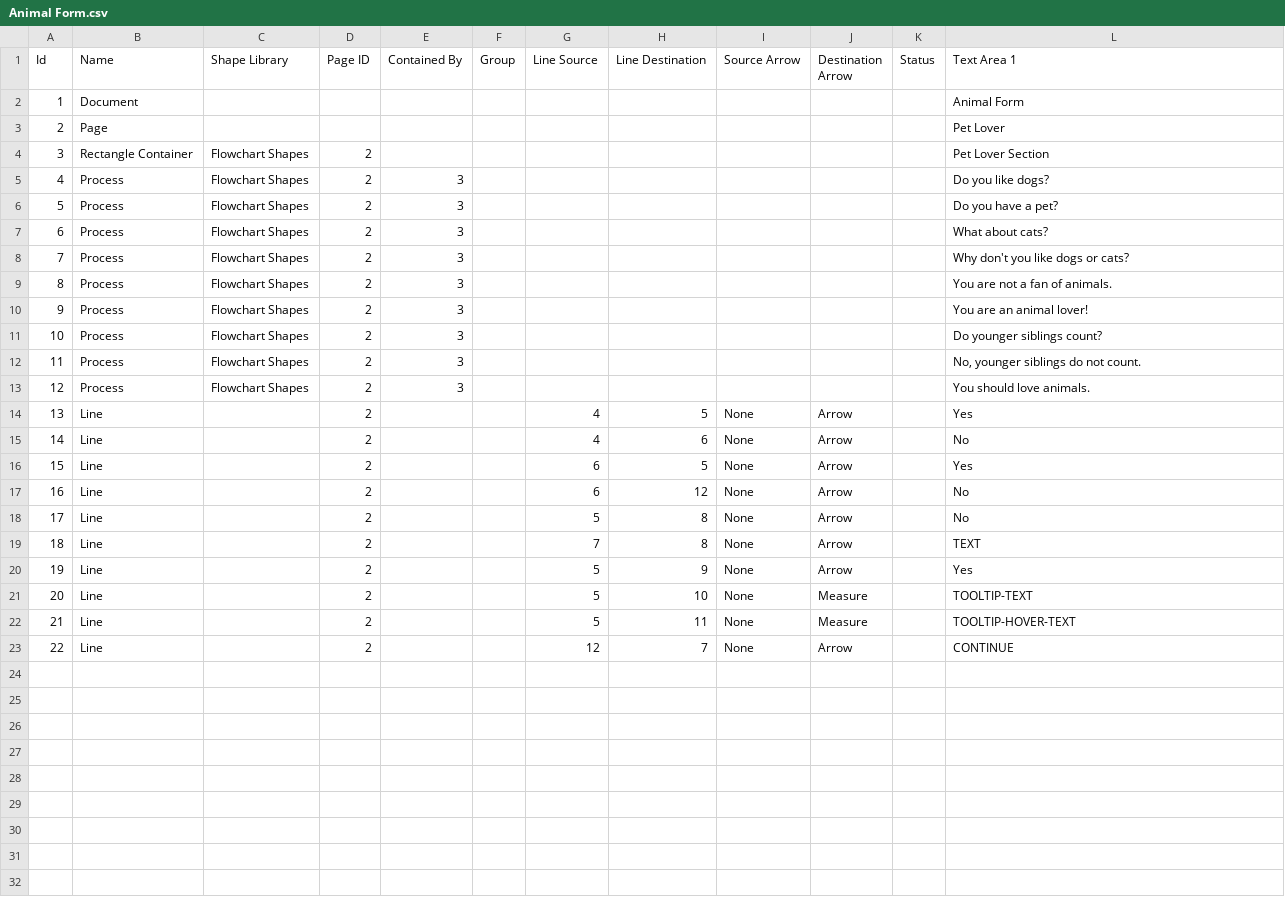
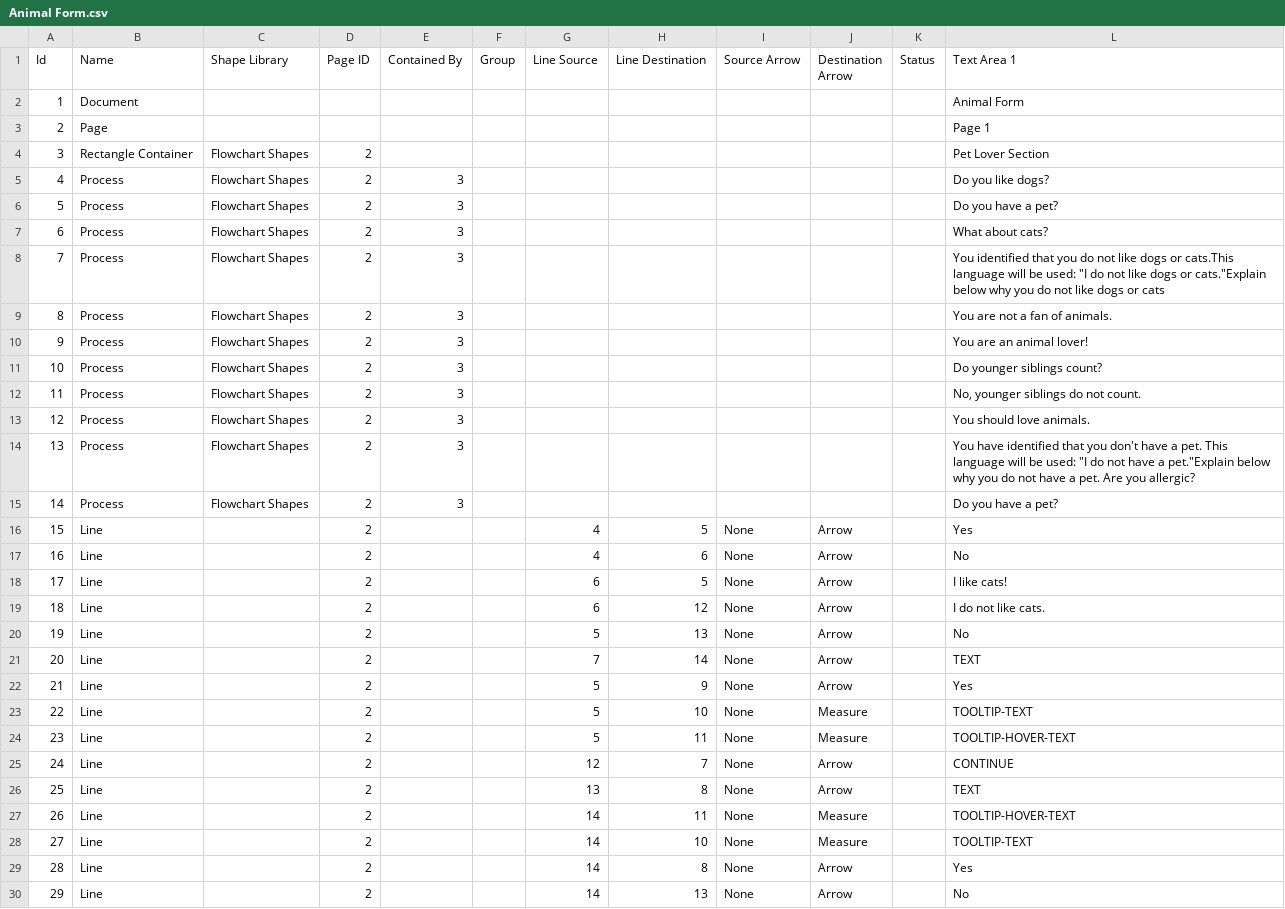
Before and after one commit to sandboxnu/edulaw, a CSV file: constants/Animal Form.csv, drawn as a sheet; addresses are those after the commit; the diff names each change by its address in the sheet, - before the commit and + after, or states it on an @@ line.

```diff
--- a/constants/Animal Form.csv
+++ b/constants/Animal Form.csv
-L3 (Text Area 1): Pet Lover
+L3 (Text Area 1): Page 1
-L8 (Text Area 1): Why don't you like dogs or cats?
+L8 (Text Area 1): You identified that you do not like dogs or cats.This language will be used: "I do not like dogs or cats."Explain below why you do not like dogs or cats
+row 14: 13 | Process | Flowchart Shapes | 2 | 3 |  |  |  |  |  |  | You have identified that you don't have a pet. This language will be used: "I do not have a pet."Explain below why you do not have a pet. Are you allergic?
+row 15: 14 | Process | Flowchart Shapes | 2 | 3 |  |  |  |  |  |  | Do you have a pet?
@@ column A (Id) renumbered between rows 16 and 25 @@
-L18 (Text Area 1): Yes
+L18 (Text Area 1): I like cats!
-L19 (Text Area 1): No
+L19 (Text Area 1): I do not like cats.
-H20 (Line Destination): 8
+H20 (Line Destination): 13
-H21 (Line Destination): 8
+H21 (Line Destination): 14
+row 26: 25 | Line |  | 2 |  |  | 13 | 8 | None | Arrow |  | TEXT
+row 27: 26 | Line |  | 2 |  |  | 14 | 11 | None | Measure |  | TOOLTIP-HOVER-TEXT
+row 28: 27 | Line |  | 2 |  |  | 14 | 10 | None | Measure |  | TOOLTIP-TEXT
+row 29: 28 | Line |  | 2 |  |  | 14 | 8 | None | Arrow |  | Yes
+row 30: 29 | Line |  | 2 |  |  | 14 | 13 | None | Arrow |  | No
```
Also changed, not shown: 8 other files.
